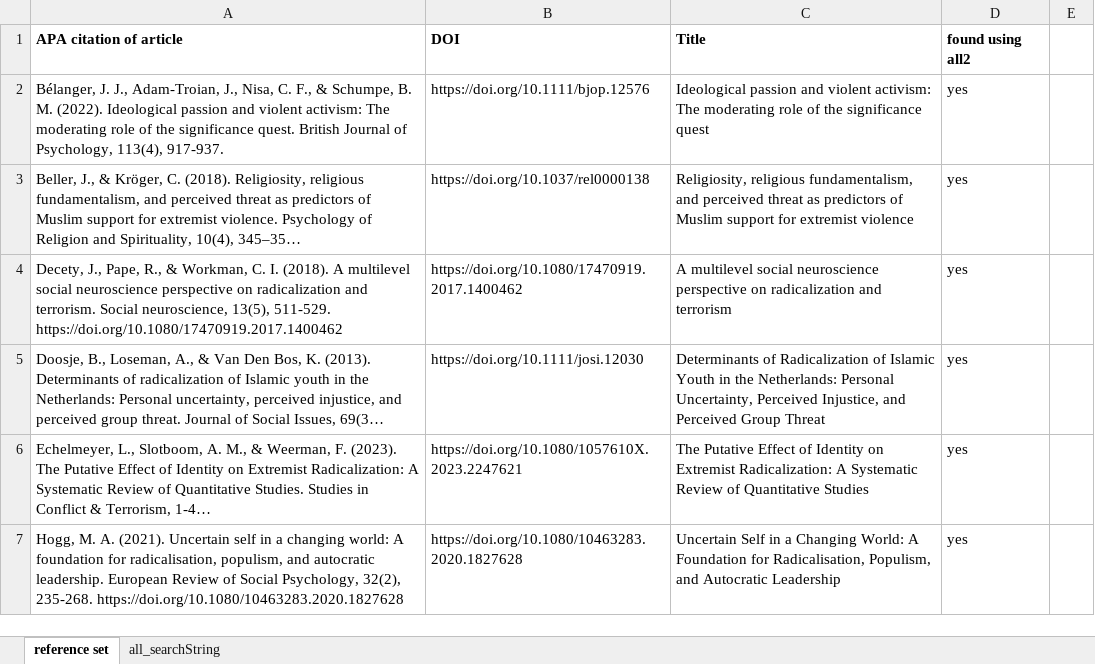
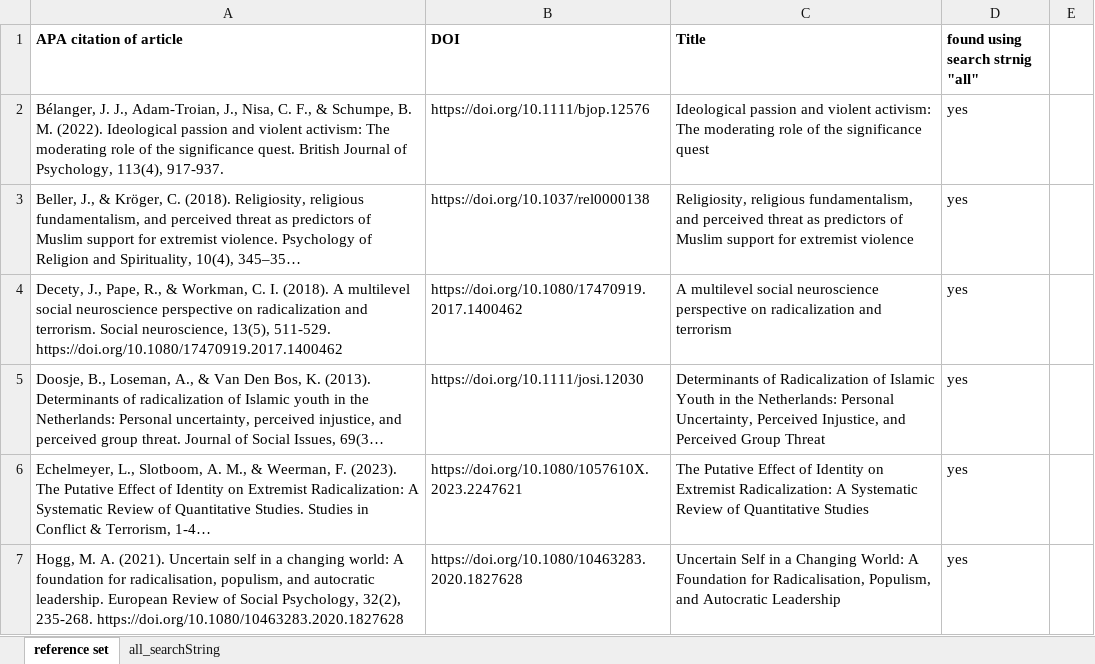
Before and after one commit to nikitap17/RadTMSR, an Excel workbook: reference set & search string.xlsx, sheet reference set, drawn as a sheet; only a part is shown; long unchanged cells end in …; values as stored, in another font and other column widths than the file's, no borders; the diff names each change by its address in the sheet, - before the commit and + after, or states it on an @@ line.

```diff
--- a/reference set & search string.xlsx (sheet reference set)
+++ b/reference set & search string.xlsx (sheet reference set)
-D1: found using all2
+D1: found using search strnig "all"
```
Also changed, not shown: sheet all_searchString, 2 other files.
